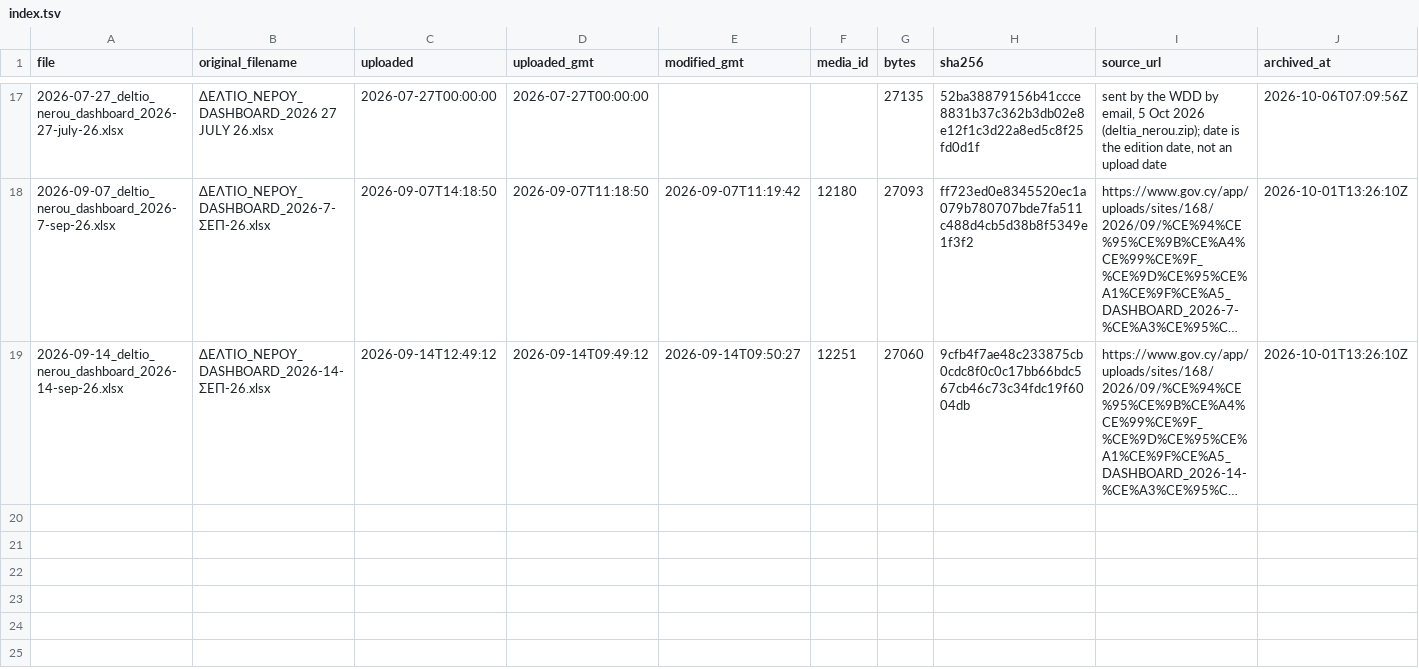
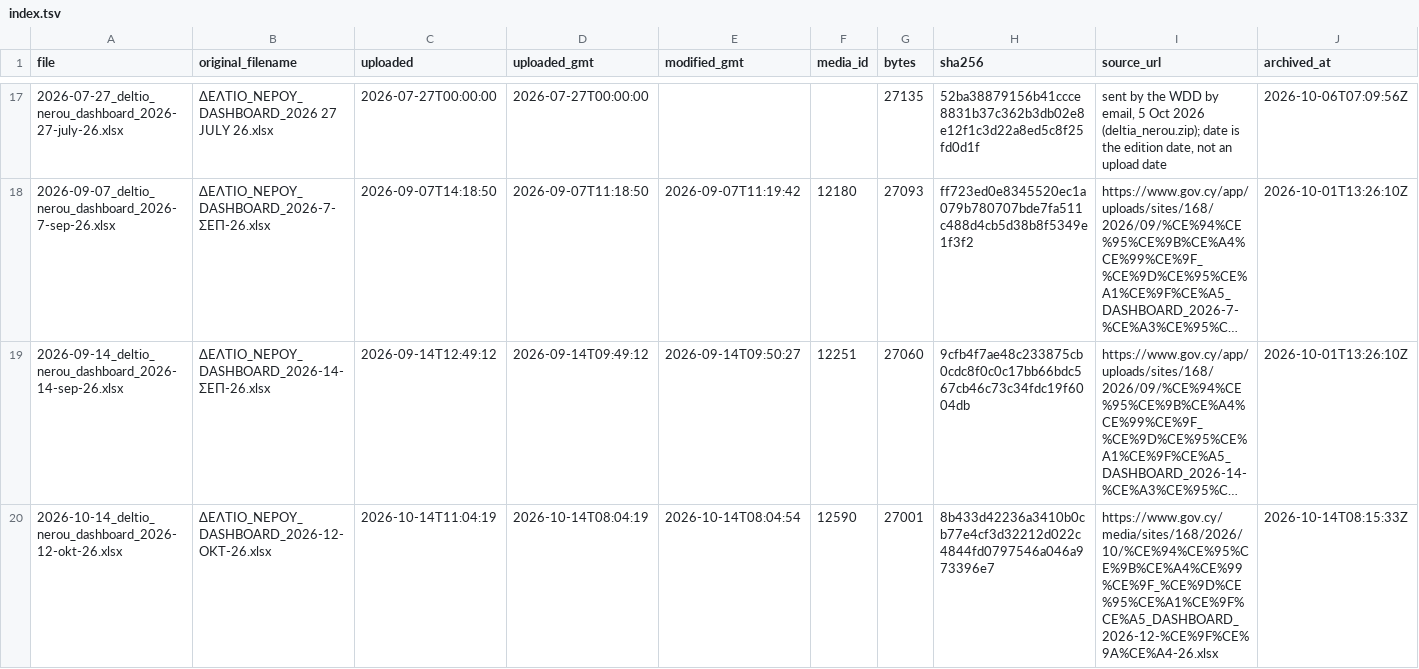
Before and after one commit to vbougay/fragmata.info, a TSV file: data/water-bulletin/index.tsv, drawn as a sheet; only a part is shown, gaps mark what is left out; long unchanged cells end in …; the diff names each change by its address in the sheet, - before the commit and + after, or states it on an @@ line.

```diff
--- a/data/water-bulletin/index.tsv
+++ b/data/water-bulletin/index.tsv
+row 20: 2026-10-14_deltio_nerou_dashboard_2026-12-okt-26.xlsx | ΔΕΛΤΙΟ_ΝΕΡΟΥ_DASHBOARD_2026-12-ΟΚΤ-26.xlsx | 2026-10-14T11:04:19 | 2026-10-14T08:04:19 | 2026-10-14T08:04:54 | 12590 | 27001 | 8b433d42236a3410b0cb77e4cf3d32212d022c4844fd0797546a046a973396e7 | https://www.gov.cy/media/sites/168/2026/10/%CE%94%CE%95%CE%9B%CE%A4%CE%99%CE%9F_%CE%9D%CE%95%CE%A1%CE%9F%CE%A5_DASHBOARD_2026-12-%CE%9F%CE%9A%CE%A4-26.xlsx | 2026-10-14T08:15:33Z
```
Also changed, not shown: 7 other files.
